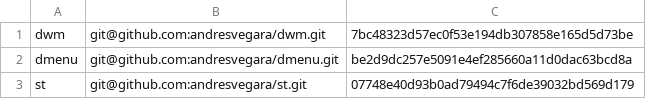
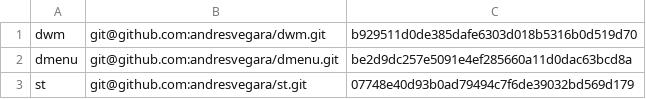
Before and after one commit to andresvegara/wm, a TSV file: checkouts.tsv, drawn as a sheet.

```diff
--- a/checkouts.tsv
+++ b/checkouts.tsv
@@ -1,2 +1,2 @@
-dwm	git@github.com:andresvegara/dwm.git	7bc48323d57ec0f53e194db307858e165d5d73be
+dwm	git@github.com:andresvegara/dwm.git	b929511d0de385dafe6303d018b5316b0d519d70
 dmenu	git@github.com:andresvegara/dmenu.git	be2d9dc257e5091e4ef285660a11d0dac63bcd8a
```
Also changed, not shown: 6 other files.
